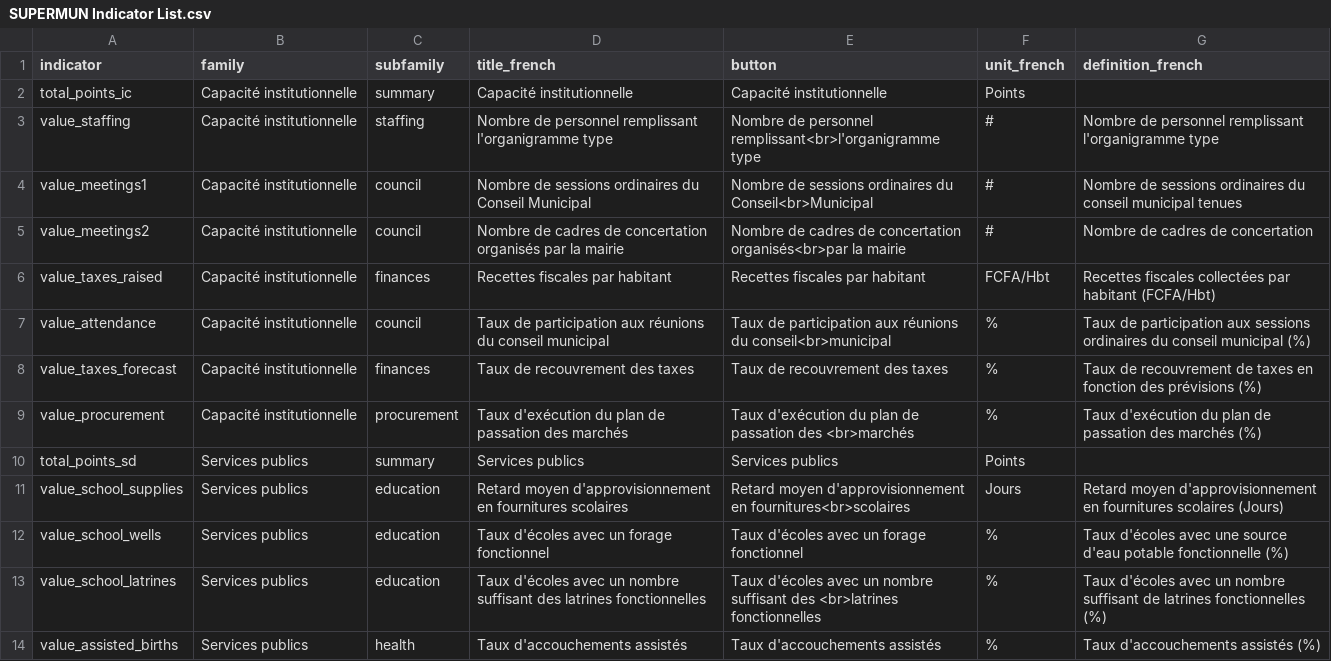
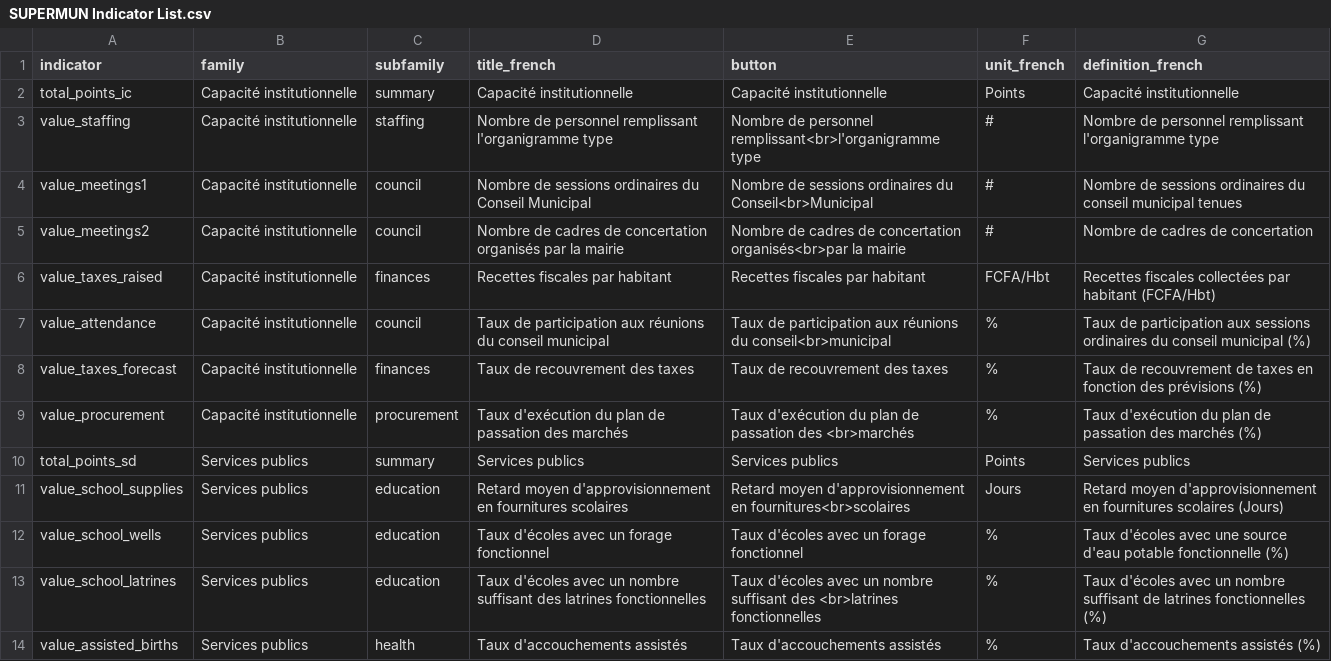
Before and after one commit to dime-worldbank/supermun-dashboard, a CSV file: documentation/SUPERMUN Indicator List.csv, drawn as a sheet; only a part is shown.

Commit message:
Add definitions
- Adding definitions for main categories

```diff
--- a/documentation/SUPERMUN Indicator List.csv
+++ b/documentation/SUPERMUN Indicator List.csv
@@ -1,3 +1,3 @@
 indicator,family,subfamily,title_french,button,unit_french,definition_french
-total_points_ic,Capacité institutionnelle,summary,Capacité institutionnelle,Capacité institutionnelle,Points,
+total_points_ic,Capacité institutionnelle,summary,Capacité institutionnelle,Capacité institutionnelle,Points,Capacité institutionnelle
 value_staffing,Capacité institutionnelle,staffing,Nombre de personnel remplissant l'organigramme type,Nombre de personnel remplissant<br>l'organigramme type,#,Nombre de personnel remplissant l'organigramme type
@@ -9,3 +9,3 @@ value_taxes_forecast,Capacité institutionnelle,finances,Taux de recouvrement de
 value_procurement,Capacité institutionnelle,procurement,Taux d'exécution du plan de passation des marchés,Taux d'exécution du plan de passation des <br>marchés,%,Taux d'exécution du plan de passation des marchés (%)
-total_points_sd,Services publics,summary,Services publics,Services publics,Points,
+total_points_sd,Services publics,summary,Services publics,Services publics,Points,Services publics
 value_school_supplies,Services publics,education,Retard moyen d'approvisionnement en fournitures scolaires,Retard moyen d'approvisionnement en fournitures<br>scolaires,Jours,Retard moyen d'approvisionnement en fournitures scolaires (Jours)
```
